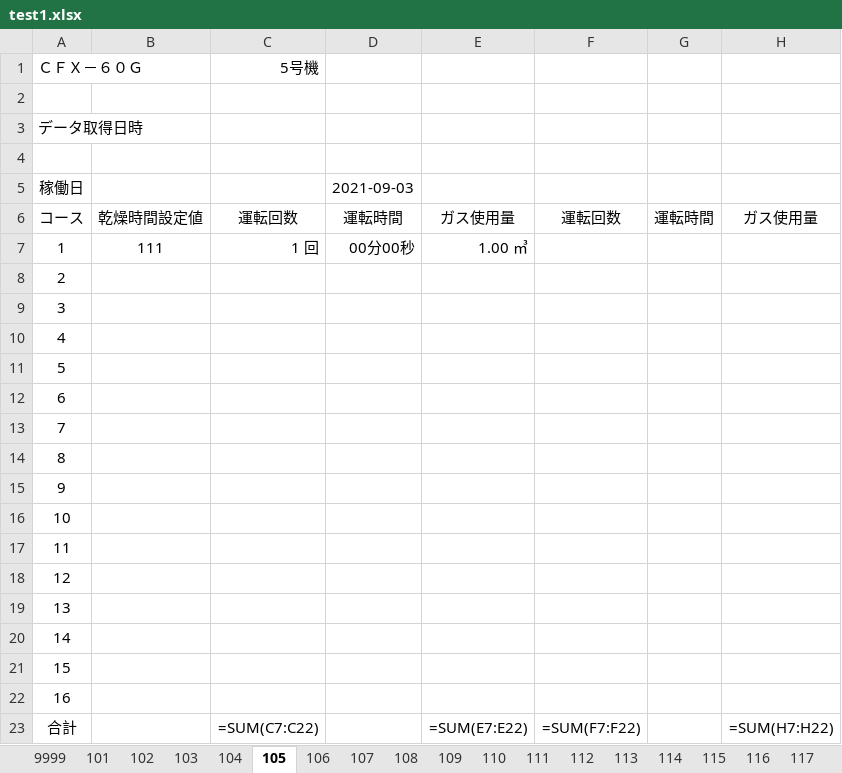
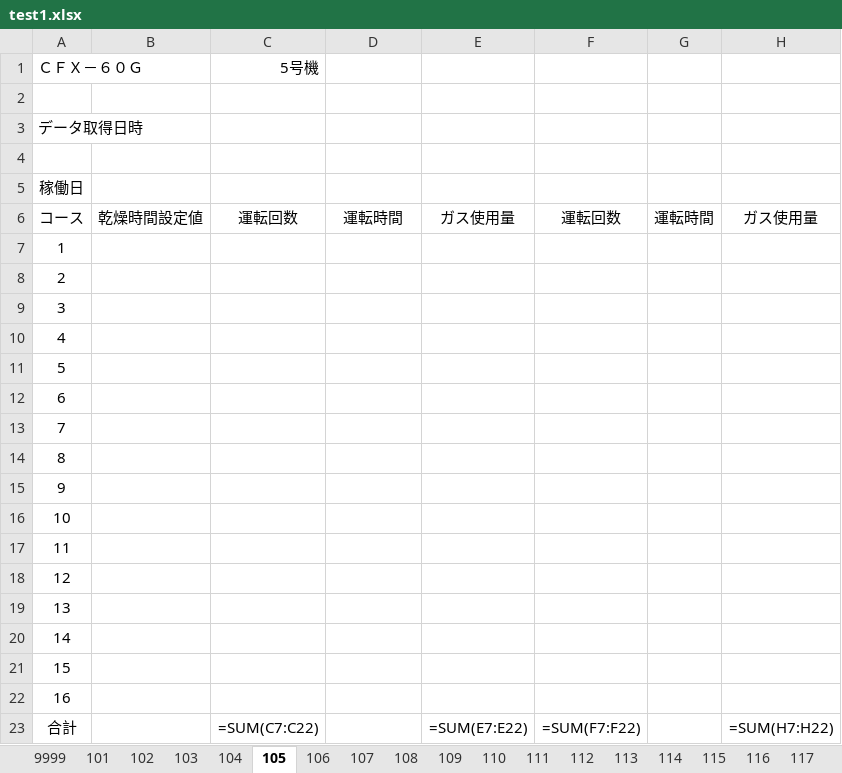
Before and after one commit to kenji1781/dataprovide, an Excel workbook: dataprovide/test1.xlsx, sheet 105, drawn as a sheet; only a part is shown; values as stored, in another font and other column widths than the file's, no borders; formulas without a stored value are shown as written; the diff names each change by its address in the sheet, - before the commit and + after, or states it on an @@ line.

```diff
--- a/dataprovide/test1.xlsx (sheet 105)
+++ b/dataprovide/test1.xlsx (sheet 105)
-D5: 2021-09-03
+D5: (empty)
-B7: 111
+B7: (empty)
-C7 (5号機): 1 回
+C7 (5号機): (empty)
-D7: 00分00秒
+D7: (empty)
-E7: 1.00 ㎥
+E7: (empty)
```
Also changed, not shown: sheet 104, 1 other file.
